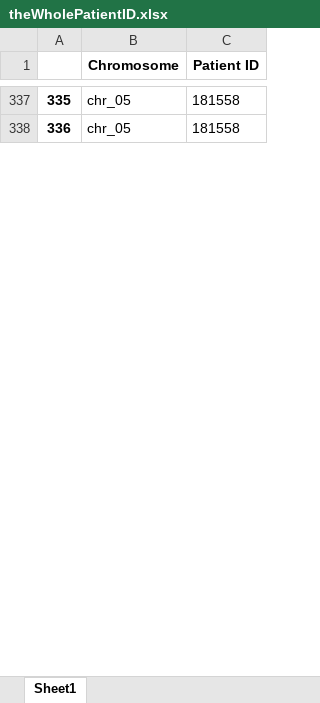
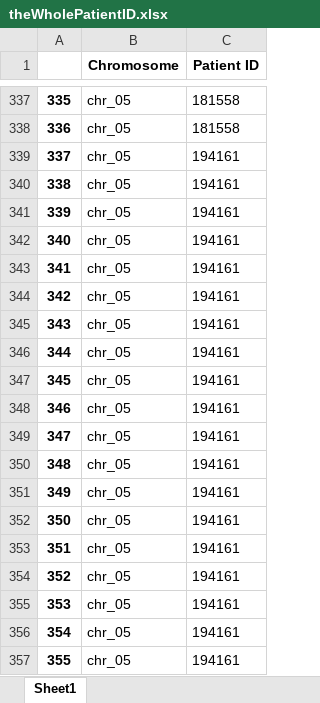
Before and after one commit to YangChuan80/MachineLearning, an Excel workbook: KaryotypingPinnacle/CNN/theWholePatientID.xlsx, sheet Sheet1, drawn as a sheet; only a part is shown, gaps mark what is left out; values as stored, in another font and other column widths than the file's, no borders; the diff covers the shown part only; the diff names each change by its address in the sheet, - before the commit and + after, or states it on an @@ line.

```diff
--- a/KaryotypingPinnacle/CNN/theWholePatientID.xlsx (sheet Sheet1)
+++ b/KaryotypingPinnacle/CNN/theWholePatientID.xlsx (sheet Sheet1)
+row 339: 337 | chr_05 | 194161
+row 340: 338 | chr_05 | 194161
+row 341: 339 | chr_05 | 194161
+row 342: 340 | chr_05 | 194161
+row 343: 341 | chr_05 | 194161
+row 344: 342 | chr_05 | 194161
+row 345: 343 | chr_05 | 194161
+row 346: 344 | chr_05 | 194161
+row 347: 345 | chr_05 | 194161
+row 348: 346 | chr_05 | 194161
+row 349: 347 | chr_05 | 194161
+row 350: 348 | chr_05 | 194161
+row 351: 349 | chr_05 | 194161
+row 352: 350 | chr_05 | 194161
+row 353: 351 | chr_05 | 194161
+row 354: 352 | chr_05 | 194161
+row 355: 353 | chr_05 | 194161
+row 356: 354 | chr_05 | 194161
+row 357: 355 | chr_05 | 194161
```
Also changed, not shown: 185 added rows and row numbers in column A elsewhere in this sheet, KaryotypingPinnacle/CNN/Unique_patientID.xlsx, KaryotypingPinnacle/CNN/theWholeCount.xlsx, 3 other files.
